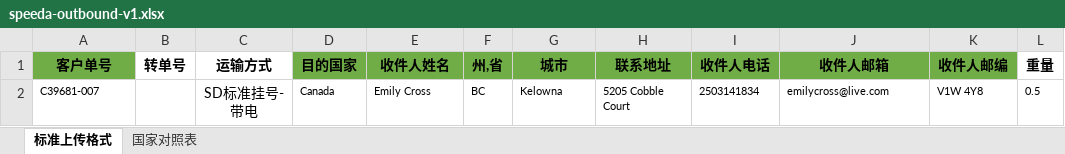
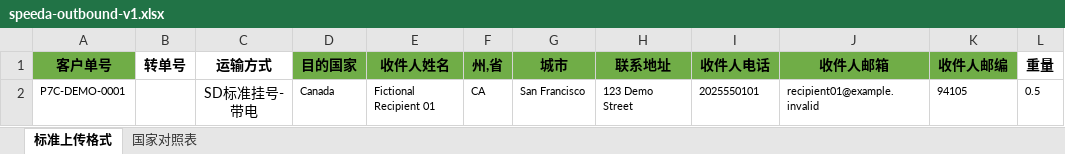
Before and after one commit to beyourlovercom/erpbeyourlovercom, an Excel workbook: resources/logistics/templates/speeda-outbound-v1.xlsx, sheet 标准上传格式, drawn as a sheet; only a part is shown; values as stored, in another font and other column widths than the file's, no borders; charts and pictures not drawn; the diff names each change by its address in the sheet, - before the commit and + after, or states it on an @@ line.

```diff
--- a/resources/logistics/templates/speeda-outbound-v1.xlsx (sheet 标准上传格式)
+++ b/resources/logistics/templates/speeda-outbound-v1.xlsx (sheet 标准上传格式)
-A2 (客户单号): C39681-007
+A2 (客户单号): P7C-DEMO-0001
-E2 (收件人姓名): Emily Cross
+E2 (收件人姓名): Fictional Recipient 01
-F2 (州,省): BC
+F2 (州,省): CA
-G2 (城市): Kelowna
+G2 (城市): San Francisco
-H2 (联系地址): 5205 Cobble Court
+H2 (联系地址): 123 Demo Street
-I2 (收件人电话): 2503141834
+I2 (收件人电话): 2025550101
-J2 (收件人邮箱): emilycross@live.com
+J2 (收件人邮箱): recipient01@example.invalid
-K2 (收件人邮编): V1W 4Y8
+K2 (收件人邮编): 94105
```
Also changed, not shown: ops/label-generator/templates/007-PI-sea-canonical-v1.xlsx, 3 other files.
